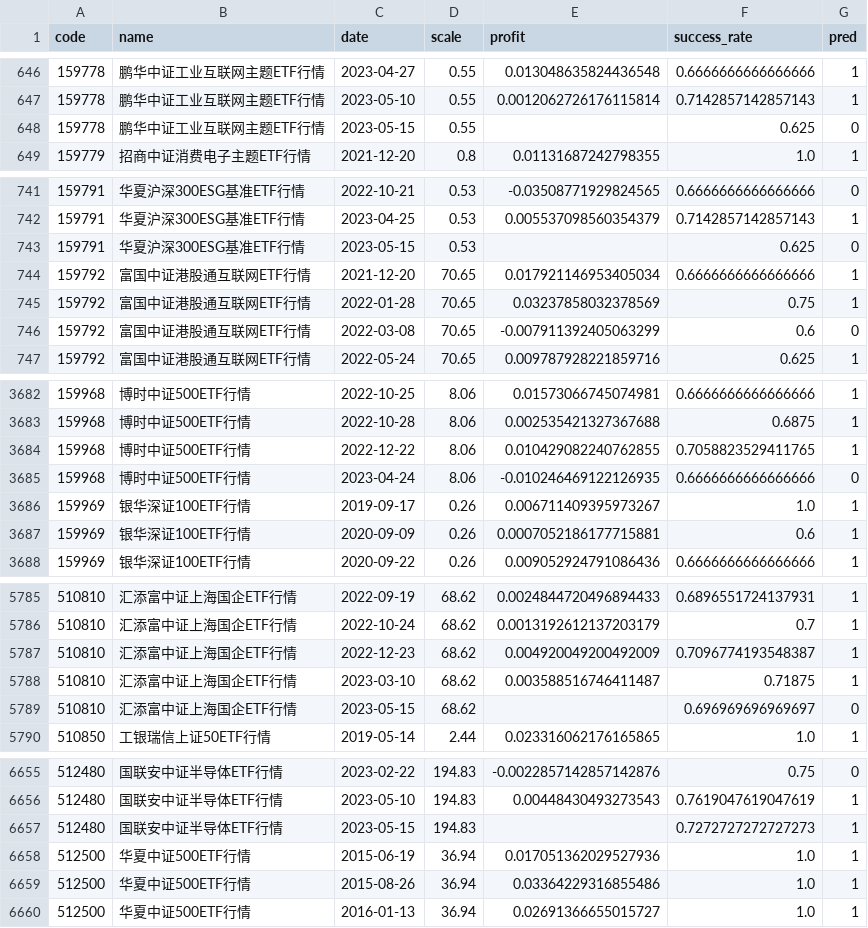
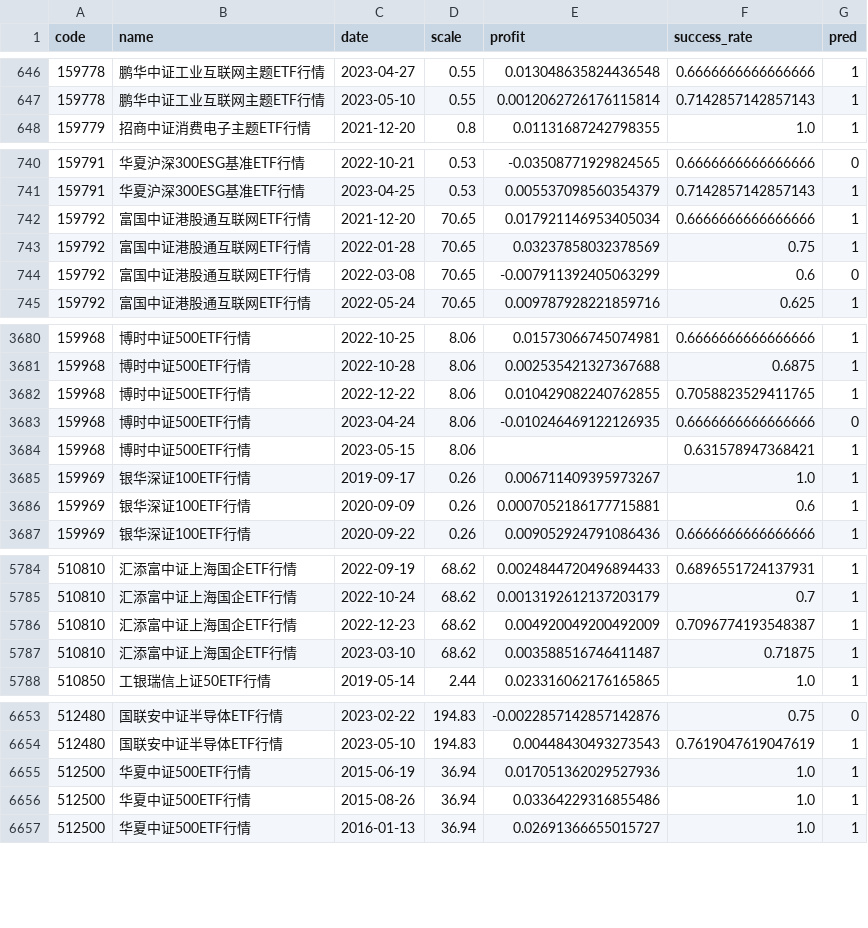
Before and after one commit to zuoxiaolei/qtrade2, a CSV file: data/ads/history_data.csv, drawn as a sheet; only a part is shown, gaps mark what is left out; removed rows and columns are numbered as before the commit, all else as after; the diff covers the shown part only; the diff names each change by its address in the sheet, - before the commit and + after, or states it on an @@ line.

```diff
--- a/data/ads/history_data.csv
+++ b/data/ads/history_data.csv
-row 648: 159778 | 鹏华中证工业互联网主题ETF行情 | 2023-05-15 | 0.55 |  | 0.625 | 0
-row 743: 159791 | 华夏沪深300ESG基准ETF行情 | 2023-05-15 | 0.53 |  | 0.625 | 0
+row 3684: 159968 | 博时中证500ETF行情 | 2023-05-15 | 8.06 |  | 0.631578947368421 | 1
-row 5789: 510810 | 汇添富中证上海国企ETF行情 | 2023-05-15 | 68.62 |  | 0.696969696969697 | 0
-row 6657: 512480 | 国联安中证半导体ETF行情 | 2023-05-15 | 194.83 |  | 0.7272727272727273 | 1
```
Also changed, not shown: 1 added row, 11 removed rows and 50 edited cells elsewhere in this file, 1 other file.
